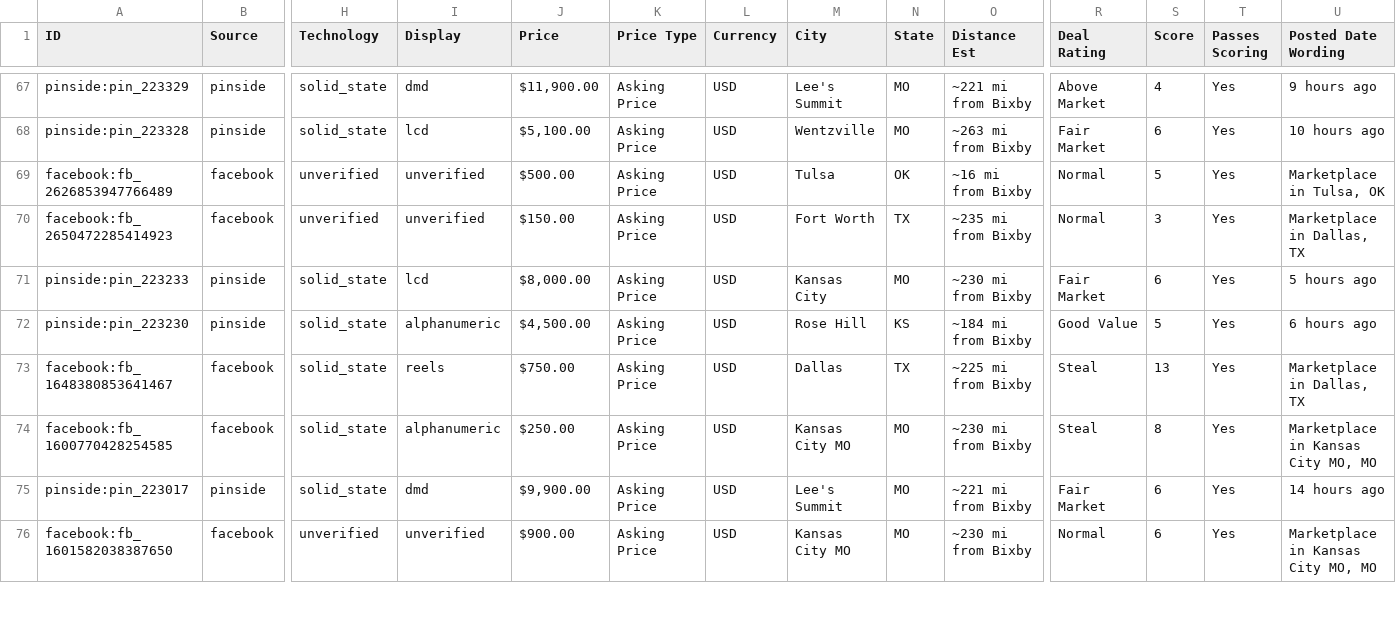
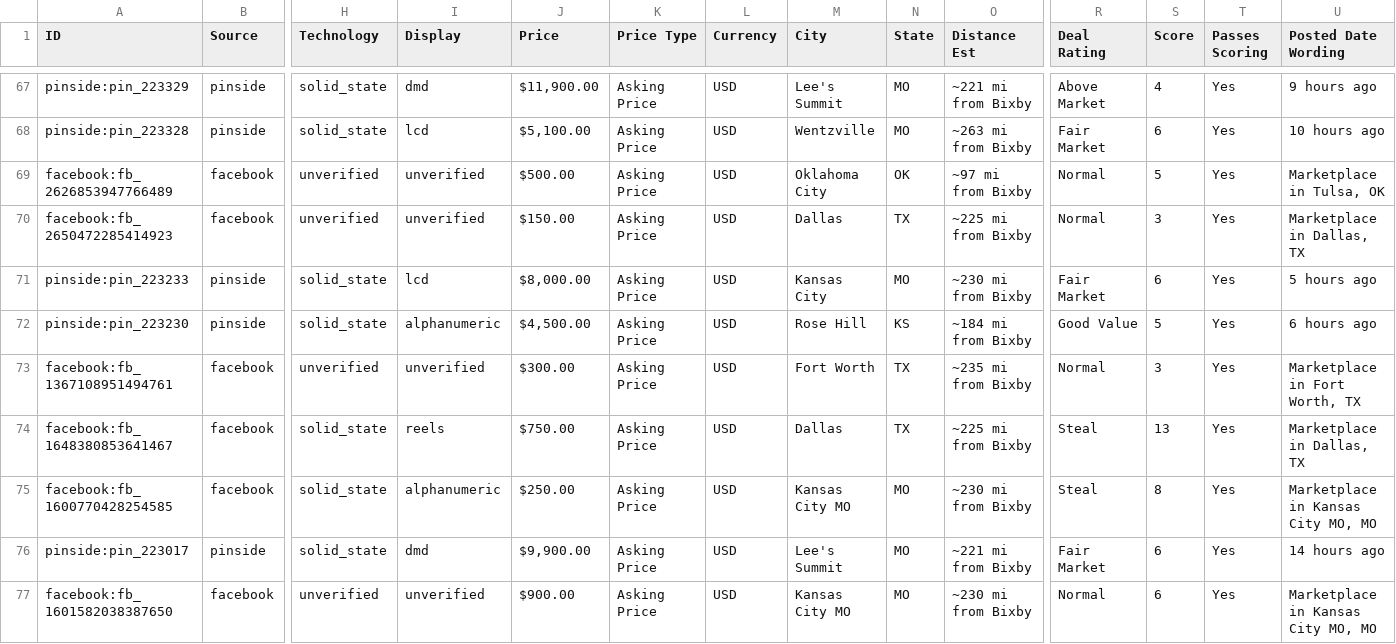
Before and after one commit to farmerboy772/farmerboy772.github.io, a CSV file: pinball_listings.csv, drawn as a sheet; only a part is shown, gaps mark what is left out; rows hold the shown columns only; the diff covers the shown part only; the diff names each change by its address in the sheet, - before the commit and + after, or states it on an @@ line.

```diff
--- a/pinball_listings.csv
+++ b/pinball_listings.csv
-M69 (City): Tulsa
+M69 (City): Oklahoma City
-O69 (Distance Est): ~16 mi from Bixby
+O69 (Distance Est): ~97 mi from Bixby
-M70 (City): Fort Worth
+M70 (City): Dallas
-O70 (Distance Est): ~235 mi from Bixby
+O70 (Distance Est): ~225 mi from Bixby
+row 73: facebook:fb_1367108951494761 | facebook | unverified | unverified | $300.00 | Asking Price | USD | Fort Worth | TX | ~235 mi from Bixby | Normal | 3 | Yes | Marketplace in Fort Worth, TX
```
Also changed, not shown: 2 added rows, 1 removed row and 8 edited cells elsewhere in this file, 5 other files.
